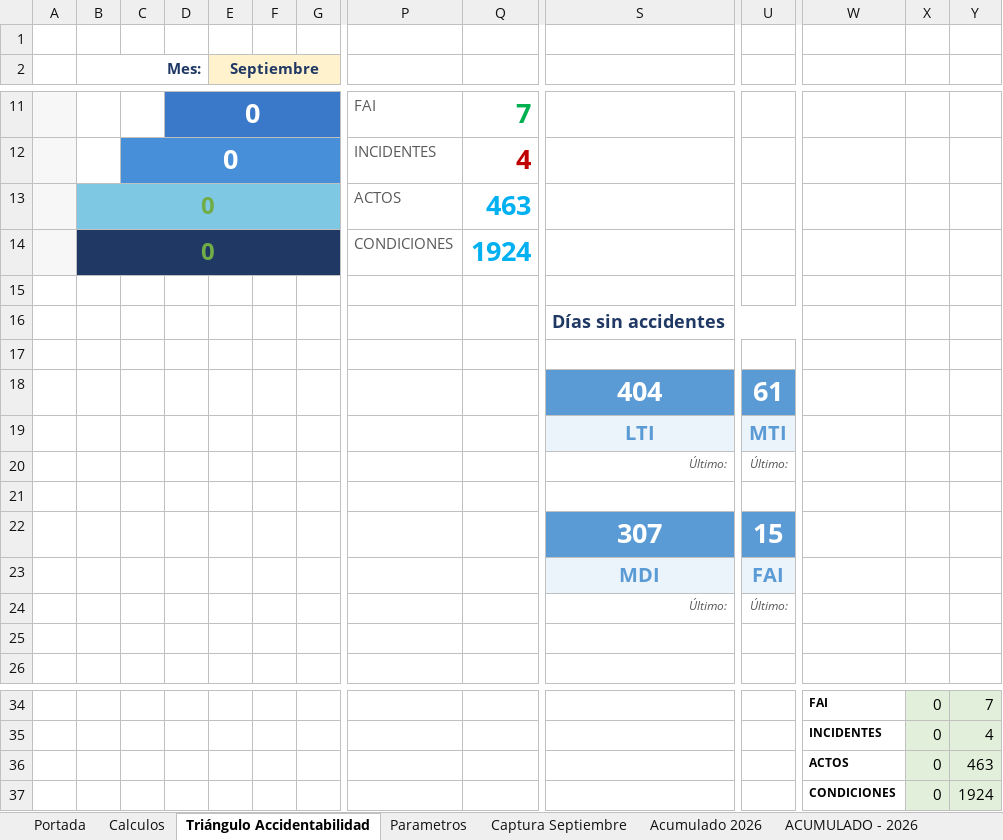
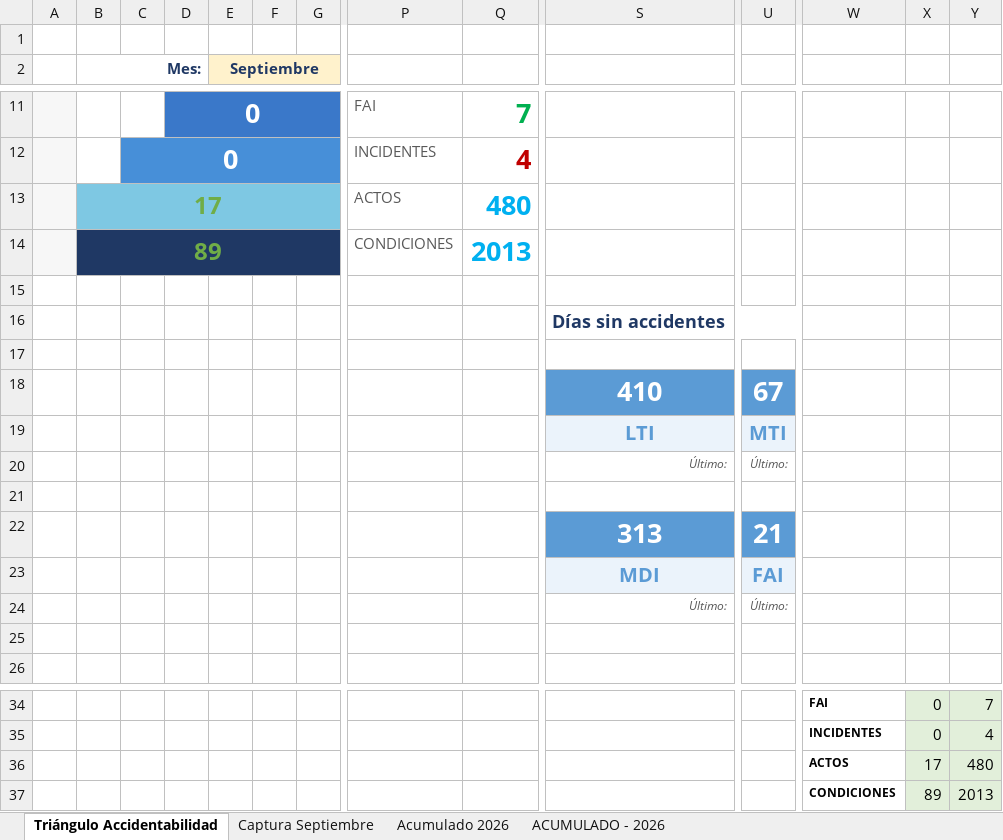
Before and after one commit to gestorssocuyo2026/DASHBOARDACTOSYCONDICIONES, an Excel workbook: NUEVO_NIVEL_DE_SEGURIDAD_2026_CBC-CUYOTENANGO.xlsx, sheet Triángulo Accidentabilidad, drawn as a sheet; only a part is shown, gaps mark what is left out; values as stored, in another font and other column widths than the file's, no borders; removed rows and columns are numbered as before the commit, all else as after; rows hold the shown columns only; the diff names each change by its address in the sheet, - before the commit and + after, or states it on an @@ line.

```diff
--- a/NUEVO_NIVEL_DE_SEGURIDAD_2026_CBC-CUYOTENANGO.xlsx (sheet Triángulo Accidentabilidad)
+++ b/NUEVO_NIVEL_DE_SEGURIDAD_2026_CBC-CUYOTENANGO.xlsx (sheet Triángulo Accidentabilidad)
@@ sheet tab hidden: Portada @@
@@ sheet tab hidden: Calculos @@
@@ sheet tab hidden: Parametros @@
-row 13:  | 0 |  |  |  |  |  | ACTOS | 463
-row 14:  | 0 |  |  |  |  |  | CONDICIONES | 1924
+row 13:  | 17 |  |  |  |  |  | ACTOS | 480
+row 14:  | 89 |  |  |  |  |  | CONDICIONES | 2013
-row 18:  |  |  |  |  |  |  |  |  | 404 | 61
+row 18:  |  |  |  |  |  |  |  |  | 410 | 67
-row 22:  |  |  |  |  |  |  |  |  | 307 | 15
+row 22:  |  |  |  |  |  |  |  |  | 313 | 21
-row 36:  |  |  |  |  |  |  |  |  |  |  | ACTOS | 0 | 463
-row 37:  |  |  |  |  |  |  |  |  |  |  | CONDICIONES | 0 | 1924
+row 36:  |  |  |  |  |  |  |  |  |  |  | ACTOS | 17 | 480
+row 37:  |  |  |  |  |  |  |  |  |  |  | CONDICIONES | 89 | 2013
```
Also changed, not shown: sheet Captura Septiembre, sheet ACUMULADO - 2026, sheet Acumulado 2026, charts or pictures, BD_Resultados_SSO.xlsx.
